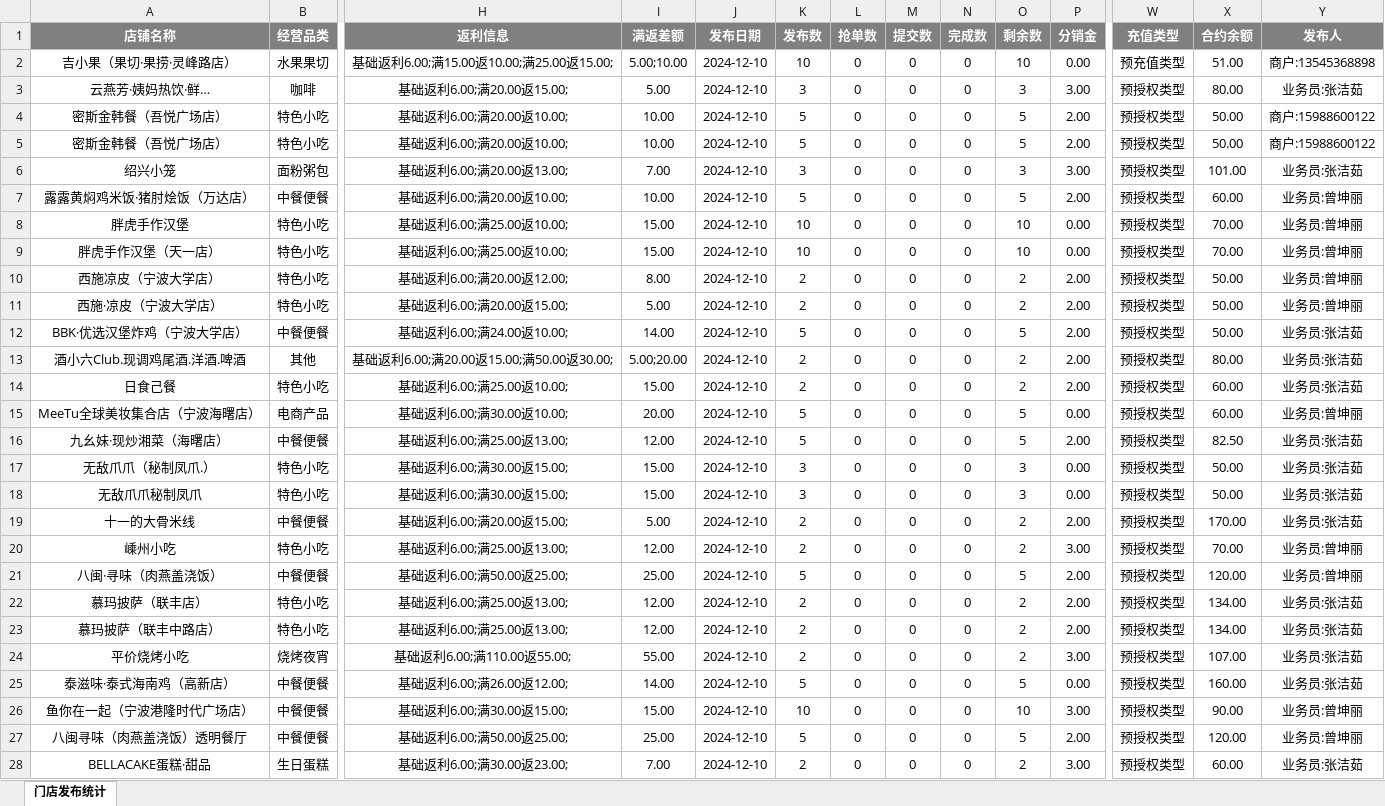
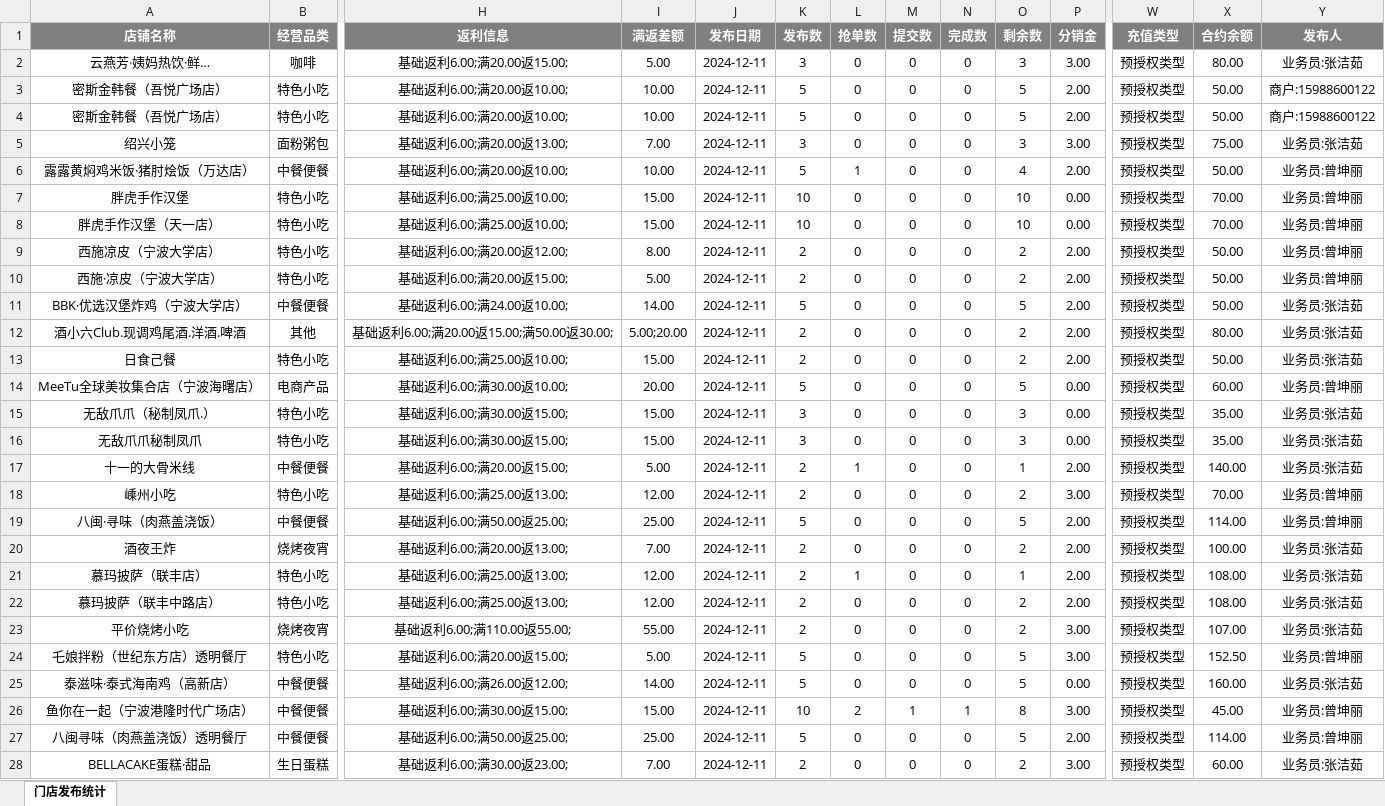
Before and after one commit to SakuraCodes/WeChat_Robot, an Excel workbook: data/门店发布统计.xlsx, sheet 门店发布统计, drawn as a sheet; only a part is shown, gaps mark what is left out; values as stored, in another font and other column widths than the file's, no borders; removed rows and columns are numbered as before the commit, all else as after; rows hold the shown columns only; the diff covers the shown part only; the diff names each change by its address in the sheet, - before the commit and + after, or states it on an @@ line.

```diff
--- a/data/门店发布统计.xlsx (sheet 门店发布统计)
+++ b/data/门店发布统计.xlsx (sheet 门店发布统计)
-row 2: 吉小果（果切·果捞·灵峰路店） | 水果果切 | 基础返利6.00;满15.00返10.00;满25.00返15.00; | 5.00;10.00 | 2024-12-10 | 10 | 0 | 0 | 0 | 10 | 0.00 | 预充值类型 | 51.00 | 商户:13545368898
-J2:J14 (发布日期): 2024-12-10
+J2:J14 (发布日期): 2024-12-11
-X5 (合约余额): 101.00
+X5 (合约余额): 75.00
-L6 (抢单数): 0
+L6 (抢单数): 1
-O6 (剩余数): 5
+O6 (剩余数): 4
-X6 (合约余额): 60.00
+X6 (合约余额): 50.00
-X13 (合约余额): 60.00
+X13 (合约余额): 50.00
-row 16: 九幺妹·现炒湘菜（海曙店） | 中餐便餐 | 基础返利6.00;满25.00返13.00; | 12.00 | 2024-12-10 | 5 | 0 | 0 | 0 | 5 | 2.00 | 预授权类型 | 82.50 | 业务员:张洁茹
-J15:J19 (发布日期): 2024-12-10
+J15:J19 (发布日期): 2024-12-11
-X15:X16 (合约余额): 50.00
+X15:X16 (合约余额): 35.00
-L17 (抢单数): 0
+L17 (抢单数): 1
-O17 (剩余数): 2
+O17 (剩余数): 1
-X17 (合约余额): 170.00
+X17 (合约余额): 140.00
-X19 (合约余额): 120.00
+X19 (合约余额): 114.00
+row 20: 酒夜王炸 | 烧烤夜宵 | 基础返利6.00;满20.00返13.00; | 7.00 | 2024-12-11 | 2 | 0 | 0 | 0 | 2 | 2.00 | 预授权类型 | 100.00 | 业务员:张洁茹
-J21:J23 (发布日期): 2024-12-10
+J21:J23 (发布日期): 2024-12-11
-L21 (抢单数): 0
+L21 (抢单数): 1
-O21 (剩余数): 2
+O21 (剩余数): 1
-X21:X22 (合约余额): 134.00
+X21:X22 (合约余额): 108.00
+row 24: 乇娘拌粉（世纪东方店）透明餐厅 | 特色小吃 | 基础返利6.00;满20.00返15.00; | 5.00 | 2024-12-11 | 5 | 0 | 0 | 0 | 5 | 3.00 | 预授权类型 | 152.50 | 业务员:曾坤丽
-J25:J28 (发布日期): 2024-12-10
+J25:J28 (发布日期): 2024-12-11
-L26 (抢单数): 0
+L26 (抢单数): 2
-M26 (提交数): 0
+M26 (提交数): 1
-N26 (完成数): 0
+N26 (完成数): 1
-O26 (剩余数): 10
+O26 (剩余数): 8
-X26 (合约余额): 90.00
+X26 (合约余额): 45.00
-X27 (合约余额): 120.00
+X27 (合约余额): 114.00
```
Also changed, not shown: 9 added rows and 19 edited cells elsewhere in this sheet, data/result.xlsx.
